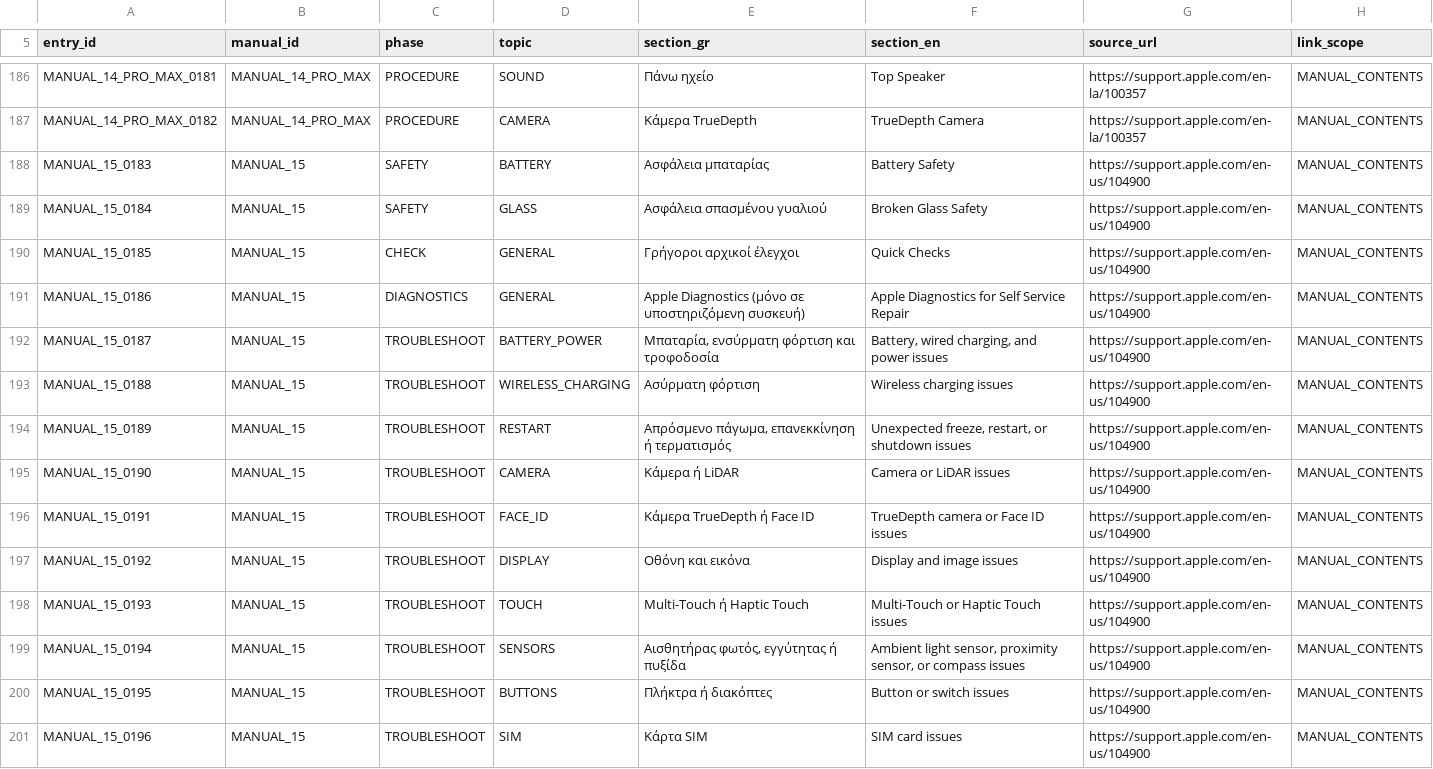
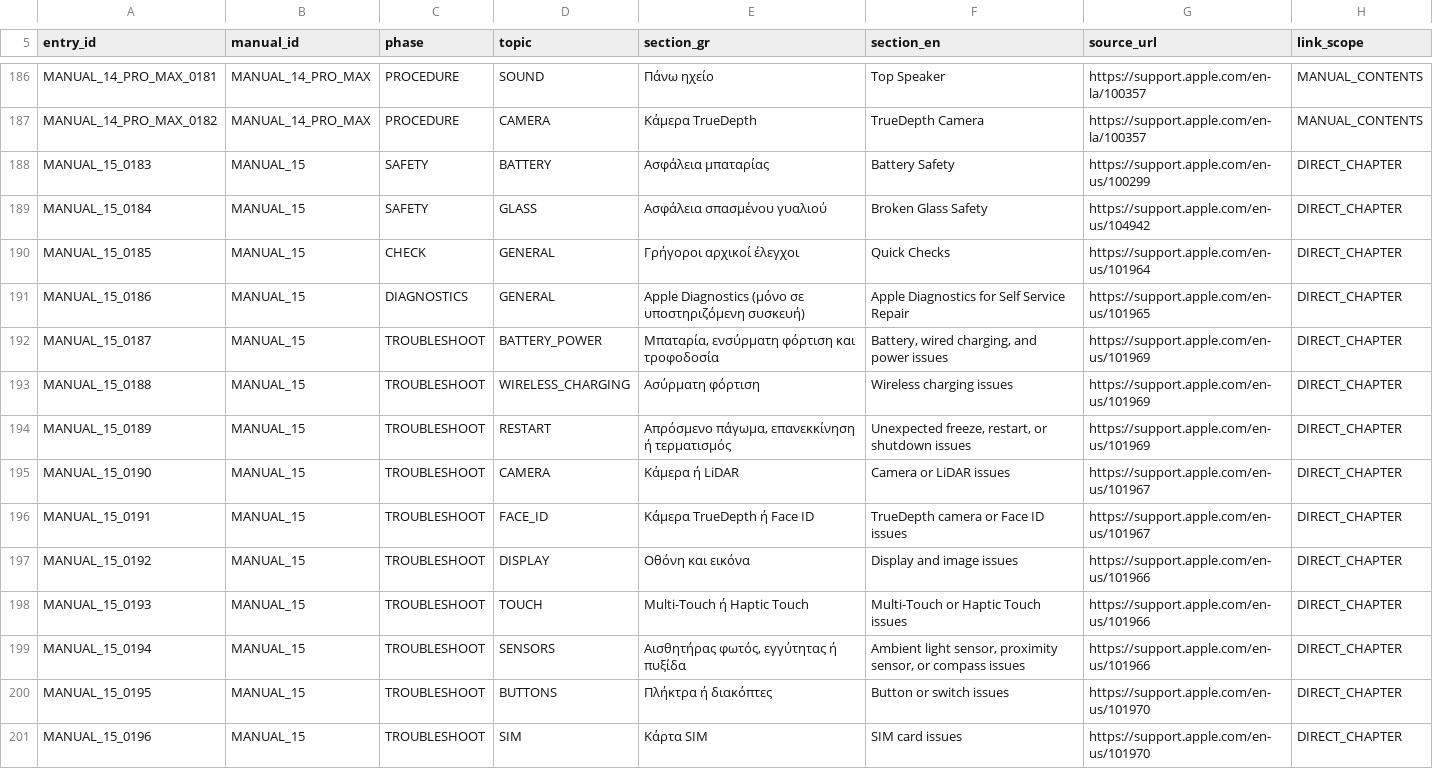
Before and after one commit to gdiolitsis/GEL_iDoctor, a TSV file: app/src/main/assets/iphone_apple_manual_chapters_v1.tsv, drawn as a sheet; only a part is shown, gaps mark what is left out; the diff covers the shown part only.

Commit message:
Add 31 Apple-authored direct chapter URLs for verified exact-model iPhone 15 manual

```diff
--- a/app/src/main/assets/iphone_apple_manual_chapters_v1.tsv
+++ b/app/src/main/assets/iphone_apple_manual_chapters_v1.tsv
@@ -187,15 +187,15 @@ MANUAL_14_PRO_MAX_0181	MANUAL_14_PRO_MAX	PROCEDURE	SOUND	Πάνω ηχείο	Top
 MANUAL_14_PRO_MAX_0182	MANUAL_14_PRO_MAX	PROCEDURE	CAMERA	Κάμερα TrueDepth	TrueDepth Camera	https://support.apple.com/en-la/100357	MANUAL_CONTENTS
-MANUAL_15_0183	MANUAL_15	SAFETY	BATTERY	Ασφάλεια μπαταρίας	Battery Safety	https://support.apple.com/en-us/104900	MANUAL_CONTENTS
-MANUAL_15_0184	MANUAL_15	SAFETY	GLASS	Ασφάλεια σπασμένου γυαλιού	Broken Glass Safety	https://support.apple.com/en-us/104900	MANUAL_CONTENTS
-MANUAL_15_0185	MANUAL_15	CHECK	GENERAL	Γρήγοροι αρχικοί έλεγχοι	Quick Checks	https://support.apple.com/en-us/104900	MANUAL_CONTENTS
-MANUAL_15_0186	MANUAL_15	DIAGNOSTICS	GENERAL	Apple Diagnostics (μόνο σε υποστηριζόμενη συσκευή)	Apple Diagnostics for Self Service Repair	https://support.apple.com/en-us/104900	MANUAL_CONTENTS
-MANUAL_15_0187	MANUAL_15	TROUBLESHOOT	BATTERY_POWER	Μπαταρία, ενσύρματη φόρτιση και τροφοδοσία	Battery, wired charging, and power issues	https://support.apple.com/en-us/104900	MANUAL_CONTENTS
-MANUAL_15_0188	MANUAL_15	TROUBLESHOOT	WIRELESS_CHARGING	Ασύρματη φόρτιση	Wireless charging issues	https://support.apple.com/en-us/104900	MANUAL_CONTENTS
-MANUAL_15_0189	MANUAL_15	TROUBLESHOOT	RESTART	Απρόσμενο πάγωμα, επανεκκίνηση ή τερματισμός	Unexpected freeze, restart, or shutdown issues	https://support.apple.com/en-us/104900	MANUAL_CONTENTS
-MANUAL_15_0190	MANUAL_15	TROUBLESHOOT	CAMERA	Κάμερα ή LiDAR	Camera or LiDAR issues	https://support.apple.com/en-us/104900	MANUAL_CONTENTS
-MANUAL_15_0191	MANUAL_15	TROUBLESHOOT	FACE_ID	Κάμερα TrueDepth ή Face ID	TrueDepth camera or Face ID issues	https://support.apple.com/en-us/104900	MANUAL_CONTENTS
-MANUAL_15_0192	MANUAL_15	TROUBLESHOOT	DISPLAY	Οθόνη και εικόνα	Display and image issues	https://support.apple.com/en-us/104900	MANUAL_CONTENTS
-MANUAL_15_0193	MANUAL_15	TROUBLESHOOT	TOUCH	Multi-Touch ή Haptic Touch	Multi-Touch or Haptic Touch issues	https://support.apple.com/en-us/104900	MANUAL_CONTENTS
-MANUAL_15_0194	MANUAL_15	TROUBLESHOOT	SENSORS	Αισθητήρας φωτός, εγγύτητας ή πυξίδα	Ambient light sensor, proximity sensor, or compass issues	https://support.apple.com/en-us/104900	MANUAL_CONTENTS
-MANUAL_15_0195	MANUAL_15	TROUBLESHOOT	BUTTONS	Πλήκτρα ή διακόπτες	Button or switch issues	https://support.apple.com/en-us/104900	MANUAL_CONTENTS
-MANUAL_15_0196	MANUAL_15	TROUBLESHOOT	SIM	Κάρτα SIM	SIM card issues	https://support.apple.com/en-us/104900	MANUAL_CONTENTS
+MANUAL_15_0183	MANUAL_15	SAFETY	BATTERY	Ασφάλεια μπαταρίας	Battery Safety	https://support.apple.com/en-us/100299	DIRECT_CHAPTER
+MANUAL_15_0184	MANUAL_15	SAFETY	GLASS	Ασφάλεια σπασμένου γυαλιού	Broken Glass Safety	https://support.apple.com/en-us/104942	DIRECT_CHAPTER
+MANUAL_15_0185	MANUAL_15	CHECK	GENERAL	Γρήγοροι αρχικοί έλεγχοι	Quick Checks	https://support.apple.com/en-us/101964	DIRECT_CHAPTER
+MANUAL_15_0186	MANUAL_15	DIAGNOSTICS	GENERAL	Apple Diagnostics (μόνο σε υποστηριζόμενη συσκευή)	Apple Diagnostics for Self Service Repair	https://support.apple.com/en-us/101965	DIRECT_CHAPTER
+MANUAL_15_0187	MANUAL_15	TROUBLESHOOT	BATTERY_POWER	Μπαταρία, ενσύρματη φόρτιση και τροφοδοσία	Battery, wired charging, and power issues	https://support.apple.com/en-us/101969	DIRECT_CHAPTER
+MANUAL_15_0188	MANUAL_15	TROUBLESHOOT	WIRELESS_CHARGING	Ασύρματη φόρτιση	Wireless charging issues	https://support.apple.com/en-us/101969	DIRECT_CHAPTER
+MANUAL_15_0189	MANUAL_15	TROUBLESHOOT	RESTART	Απρόσμενο πάγωμα, επανεκκίνηση ή τερματισμός	Unexpected freeze, restart, or shutdown issues	https://support.apple.com/en-us/101969	DIRECT_CHAPTER
+MANUAL_15_0190	MANUAL_15	TROUBLESHOOT	CAMERA	Κάμερα ή LiDAR	Camera or LiDAR issues	https://support.apple.com/en-us/101967	DIRECT_CHAPTER
+MANUAL_15_0191	MANUAL_15	TROUBLESHOOT	FACE_ID	Κάμερα TrueDepth ή Face ID	TrueDepth camera or Face ID issues	https://support.apple.com/en-us/101967	DIRECT_CHAPTER
+MANUAL_15_0192	MANUAL_15	TROUBLESHOOT	DISPLAY	Οθόνη και εικόνα	Display and image issues	https://support.apple.com/en-us/101966	DIRECT_CHAPTER
+MANUAL_15_0193	MANUAL_15	TROUBLESHOOT	TOUCH	Multi-Touch ή Haptic Touch	Multi-Touch or Haptic Touch issues	https://support.apple.com/en-us/101966	DIRECT_CHAPTER
+MANUAL_15_0194	MANUAL_15	TROUBLESHOOT	SENSORS	Αισθητήρας φωτός, εγγύτητας ή πυξίδα	Ambient light sensor, proximity sensor, or compass issues	https://support.apple.com/en-us/101966	DIRECT_CHAPTER
+MANUAL_15_0195	MANUAL_15	TROUBLESHOOT	BUTTONS	Πλήκτρα ή διακόπτες	Button or switch issues	https://support.apple.com/en-us/101970	DIRECT_CHAPTER
+MANUAL_15_0196	MANUAL_15	TROUBLESHOOT	SIM	Κάρτα SIM	SIM card issues	https://support.apple.com/en-us/101970	DIRECT_CHAPTER
```
Also changed, not shown: 34 edited cells elsewhere in this file.
